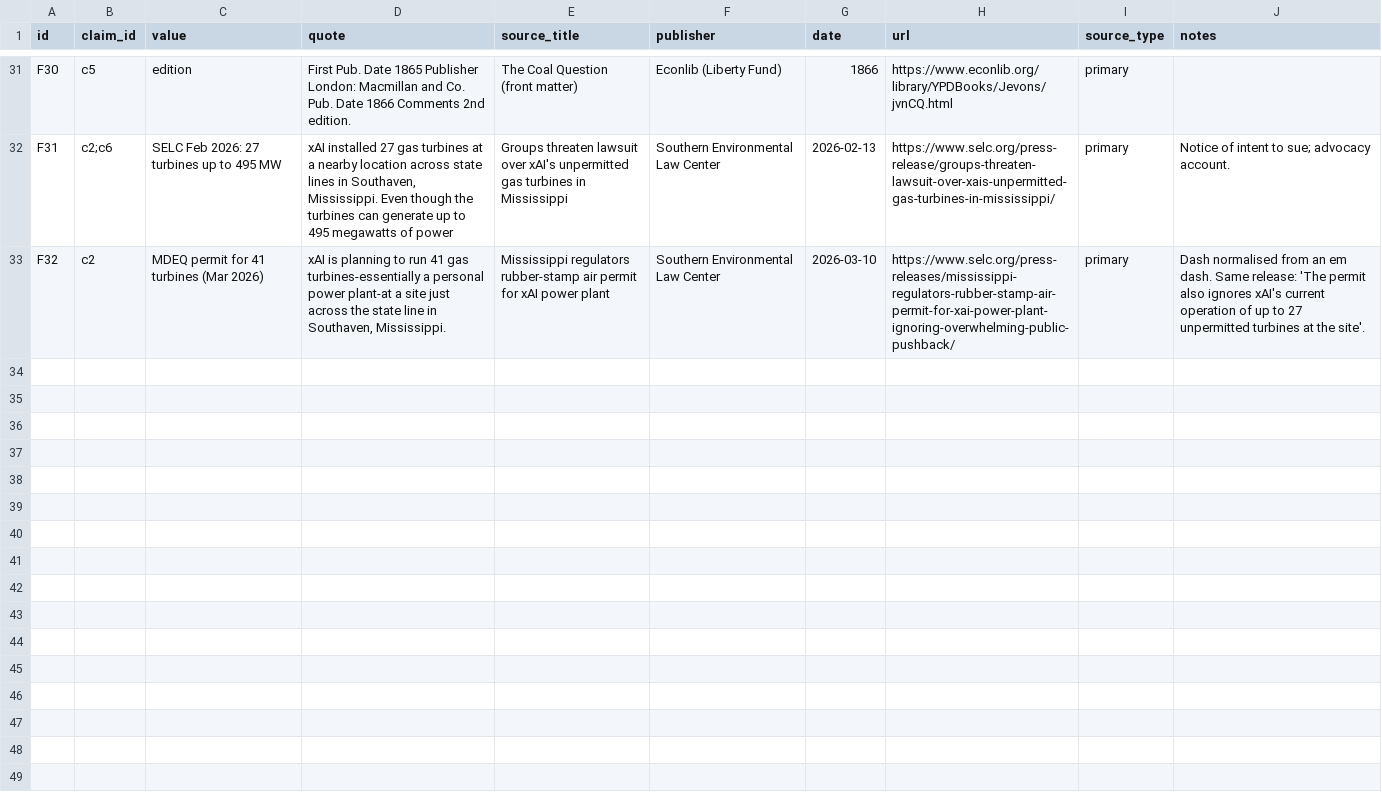
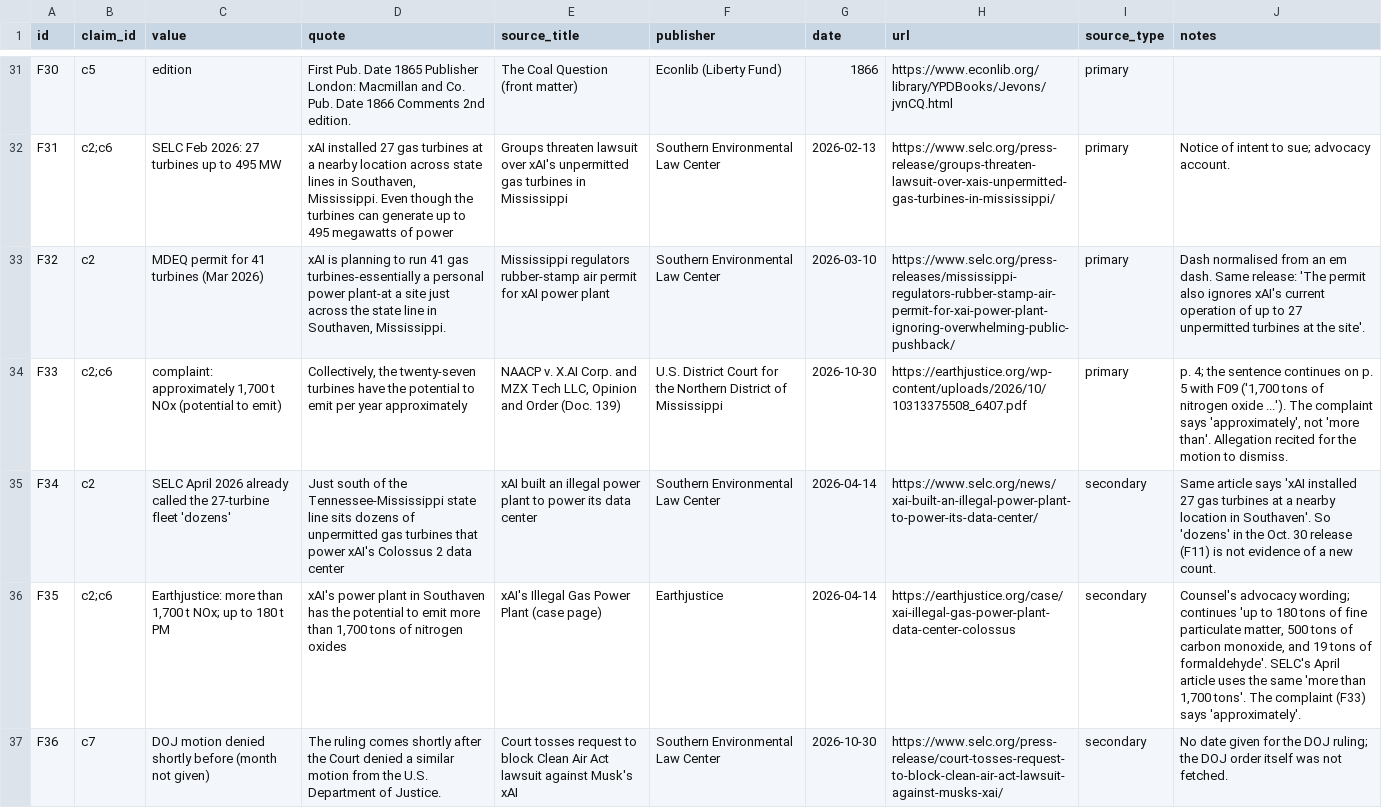
Before and after one commit to tyson-swetnam/2026-11-04-cs-colloquium-, a CSV file: slides/08-power-water-health/data/raw/research/facts.csv, drawn as a sheet; only a part is shown, gaps mark what is left out; the diff covers the shown part only.

```diff
--- a/slides/08-power-water-health/data/raw/research/facts.csv
+++ b/slides/08-power-water-health/data/raw/research/facts.csv
@@ -33 +33,5 @@ F31,c2;c6,SELC Feb 2026: 27 turbines up to 495 MW,"xAI installed 27 gas turbines
 F32,c2,MDEQ permit for 41 turbines (Mar 2026),"xAI is planning to run 41 gas turbines-essentially a personal power plant-at a site just across the state line in Southaven, Mississippi.",Mississippi regulators rubber-stamp air permit for xAI power plant,Southern Environmental Law Center,2026-03-10,https://www.selc.org/press-releases/mississippi-regulators-rubber-stamp-air-permit-for-xai-power-plant-ignoring-overwhelming-public-pushback/,primary,"Dash normalised from an em dash. Same release: 'The permit also ignores xAI's current operation of up to 27 unpermitted turbines at the site'."
+F33,c2;c6,"complaint: approximately 1,700 t NOx (potential to emit)","Collectively, the twenty-seven turbines have the potential to emit per year approximately","NAACP v. X.AI Corp. and MZX Tech LLC, Opinion and Order (Doc. 139)",U.S. District Court for the Northern District of Mississippi,2026-10-30,https://earthjustice.org/wp-content/uploads/2026/10/10313375508_6407.pdf,primary,"p. 4; the sentence continues on p. 5 with F09 ('1,700 tons of nitrogen oxide ...'). The complaint says 'approximately', not 'more than'. Allegation recited for the motion to dismiss."
+F34,c2,SELC April 2026 already called the 27-turbine fleet 'dozens',Just south of the Tennessee-Mississippi state line sits dozens of unpermitted gas turbines that power xAI's Colossus 2 data center,xAI built an illegal power plant to power its data center,Southern Environmental Law Center,2026-04-14,https://www.selc.org/news/xai-built-an-illegal-power-plant-to-power-its-data-center/,secondary,Same article says 'xAI installed 27 gas turbines at a nearby location in Southaven'. So 'dozens' in the Oct. 30 release (F11) is not evidence of a new count.
+F35,c2;c6,"Earthjustice: more than 1,700 t NOx; up to 180 t PM","xAI's power plant in Southaven has the potential to emit more than 1,700 tons of nitrogen oxides",xAI's Illegal Gas Power Plant (case page),Earthjustice,2026-04-14,https://earthjustice.org/case/xai-illegal-gas-power-plant-data-center-colossus,secondary,"Counsel's advocacy wording; continues 'up to 180 tons of fine particulate matter, 500 tons of carbon monoxide, and 19 tons of formaldehyde'. SELC's April article uses the same 'more than 1,700 tons'. The complaint (F33) says 'approximately'."
+F36,c7,DOJ motion denied shortly before (month not given),The ruling comes shortly after the Court denied a similar motion from the U.S. Department of Justice.,Court tosses request to block Clean Air Act lawsuit against Musk's xAI,Southern Environmental Law Center,2026-10-30,https://www.selc.org/press-release/court-tosses-request-to-block-clean-air-act-lawsuit-against-musks-xai/,secondary,No date given for the DOJ ruling; the DOJ order itself was not fetched.
```
Also changed, not shown: 4 added rows elsewhere in this file, slides/04-kubrick/data/raw/research/facts.csv, slides/07-whose-debt/data/raw/research/facts.csv, 51 other files.
